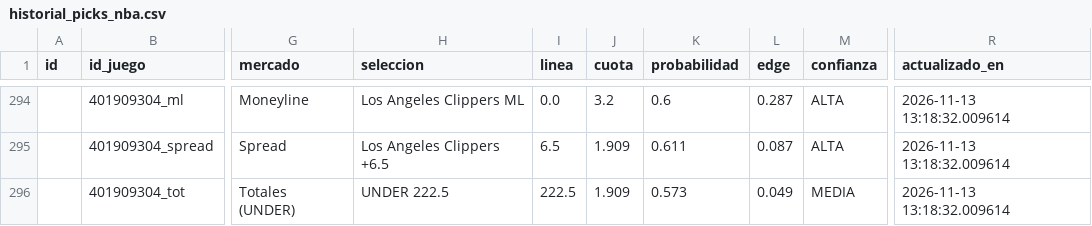
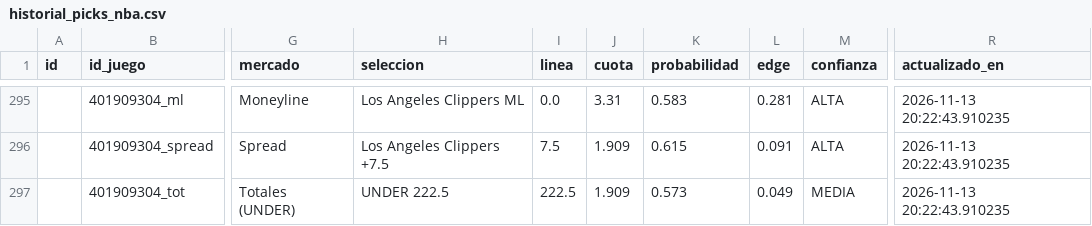
Before and after one commit to RicardoCR72/mlb-ai-predictor, a CSV file: data/nba/processed/historial_picks_nba.csv, drawn as a sheet; only a part is shown, gaps mark what is left out; addresses are those after the commit; the diff covers the shown part only; the diff names each change by its address in the sheet, - before the commit and + after, or states it on an @@ line.

```diff
--- a/data/nba/processed/historial_picks_nba.csv
+++ b/data/nba/processed/historial_picks_nba.csv
-J295 (cuota): 3.2
+J295 (cuota): 3.31
-K295 (probabilidad): 0.6
+K295 (probabilidad): 0.583
-L295 (edge): 0.287
+L295 (edge): 0.281
-R295:R297 (actualizado_en): 2026-11-13 13:18:32.009614
+R295:R297 (actualizado_en): 2026-11-13 20:22:43.910235
-H296 (seleccion): Los Angeles Clippers +6.5
+H296 (seleccion): Los Angeles Clippers +7.5
-I296 (linea): 6.5
+I296 (linea): 7.5
-K296 (probabilidad): 0.611
+K296 (probabilidad): 0.615
-L296 (edge): 0.087
+L296 (edge): 0.091
```
Also changed, not shown: 3 added rows, 2 removed rows and 33 edited cells elsewhere in this file, 5 other files.
